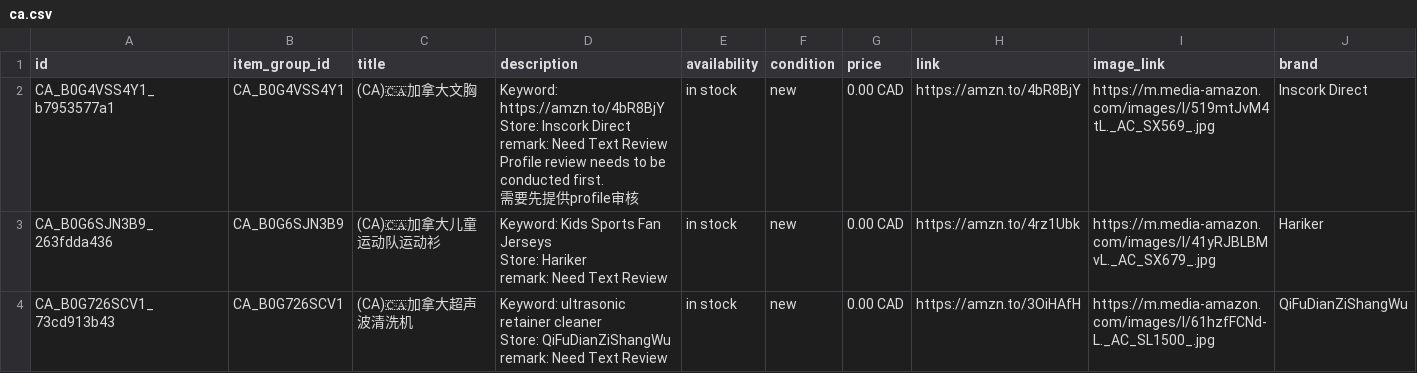
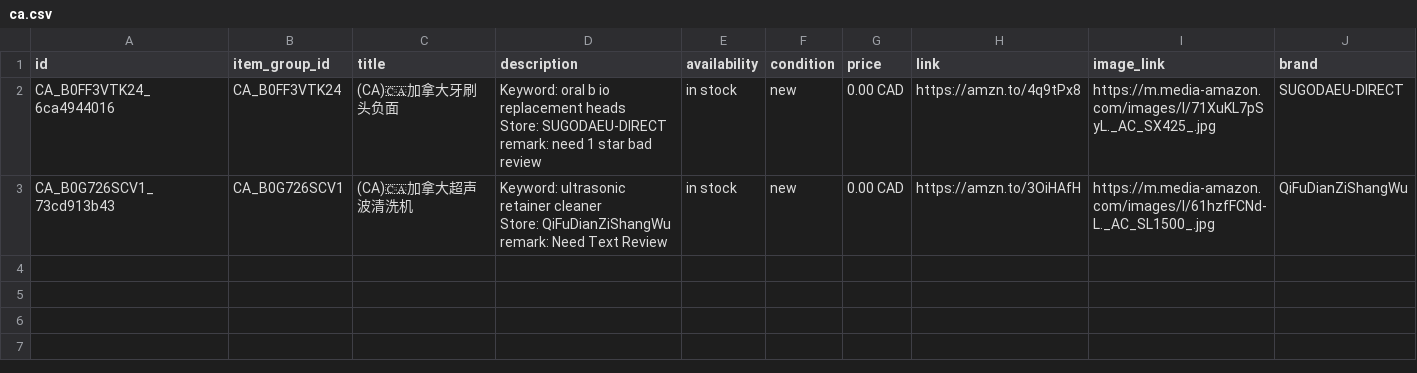
Before and after one commit to dalemy-1/wa-catalog-feed, a CSV file: docs/ca.csv, drawn as a sheet.

```diff
--- a/docs/ca.csv
+++ b/docs/ca.csv
@@ -1,10 +1,5 @@
 id,item_group_id,title,description,availability,condition,price,link,image_link,brand
-CA_B0G4VSS4Y1_b7953577a1,CA_B0G4VSS4Y1,(CA)🇨🇦加拿大文胸,"Keyword: https://amzn.to/4bR8BjY
-Store: Inscork Direct
-remark: Need Text Review
-Profile review needs to be conducted first.
-需要先提供profile审核",in stock,new,0.00 CAD,https://amzn.to/4bR8BjY,https://m.media-amazon.com/images/I/519mtJvM4tL._AC_SX569_.jpg,Inscork Direct
-CA_B0G6SJN3B9_263fdda436,CA_B0G6SJN3B9,(CA)🇨🇦加拿大儿童运动队运动衫,"Keyword: Kids Sports Fan Jerseys
-Store: Hariker
-remark: Need Text Review",in stock,new,0.00 CAD,https://amzn.to/4rz1Ubk,https://m.media-amazon.com/images/I/41yRJBLBMvL._AC_SX679_.jpg,Hariker
+CA_B0FF3VTK24_6ca4944016,CA_B0FF3VTK24,(CA)🇨🇦加拿大牙刷头负面,"Keyword: oral b io replacement heads
+Store: SUGODAEU-DIRECT
+remark: need 1 star bad review",in stock,new,0.00 CAD,https://amzn.to/4q9tPx8,https://m.media-amazon.com/images/I/71XuKL7pSyL._AC_SX425_.jpg,SUGODAEU-DIRECT
 CA_B0G726SCV1_73cd913b43,CA_B0G726SCV1,(CA)🇨🇦加拿大超声波清洗机,"Keyword: ultrasonic retainer cleaner
```
Also changed, not shown: docs/it.csv, docs/jp.csv, 3 other files.
